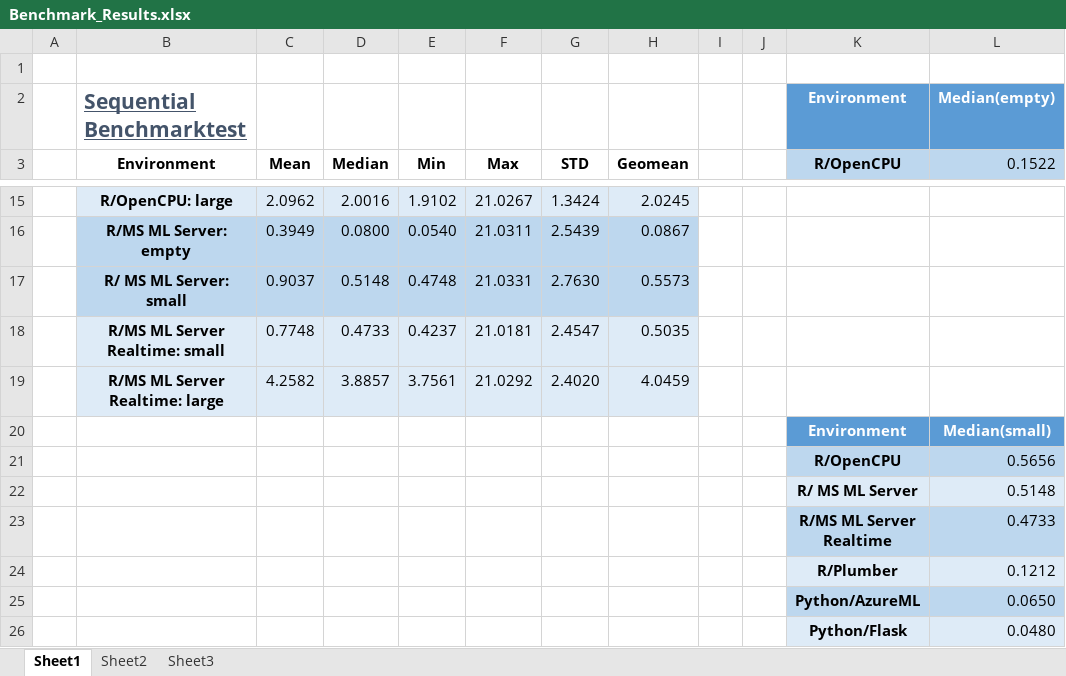
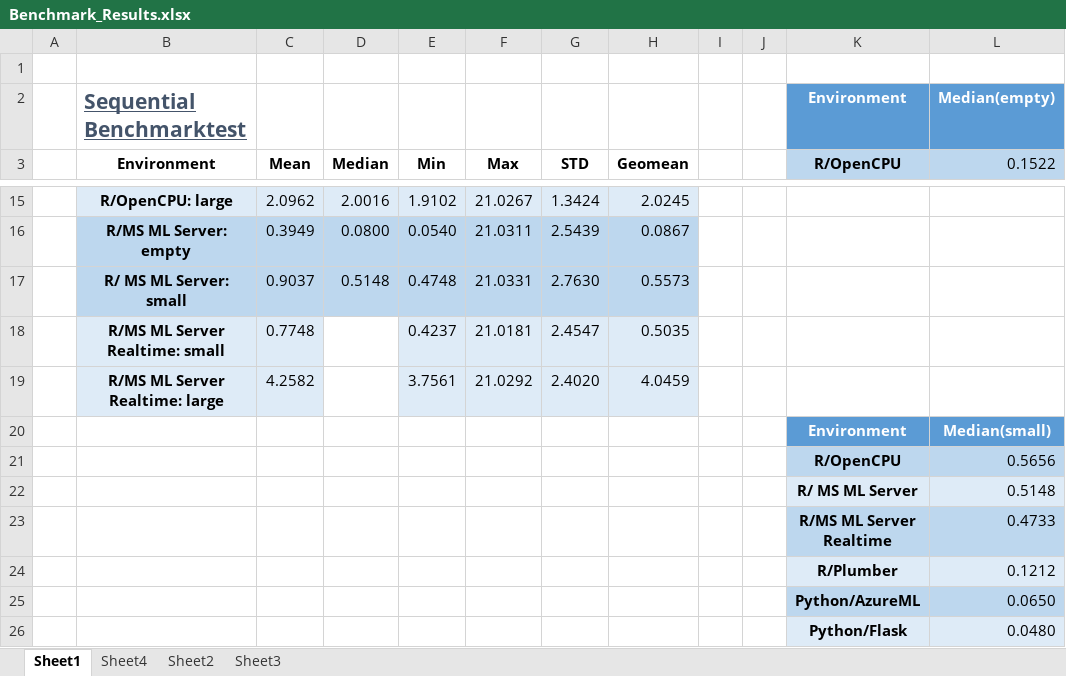
Before and after one commit to IndustrialML/SmartApplicationDoku, an Excel workbook: benchmarkResults/Benchmark_Results.xlsx, sheet Sheet1, drawn as a sheet; only a part is shown, gaps mark what is left out; values as stored, in another font and other column widths than the file's, no borders; charts and pictures and table styles not drawn; the diff names each change by its address in the sheet, - before the commit and + after, or states it on an @@ line.

```diff
--- a/benchmarkResults/Benchmark_Results.xlsx (sheet Sheet1)
+++ b/benchmarkResults/Benchmark_Results.xlsx (sheet Sheet1)
+sheet tab: Sheet4
-D18 (Median): 0.4733
+D18 (Median): (empty)
-D18:D19 fill: #DEEBF7
+D18:D19 fill: none
-D19 (Median): 3.8857
+D19 (Median): (empty)
```
Also changed, not shown: charts or pictures, 25 other files.
